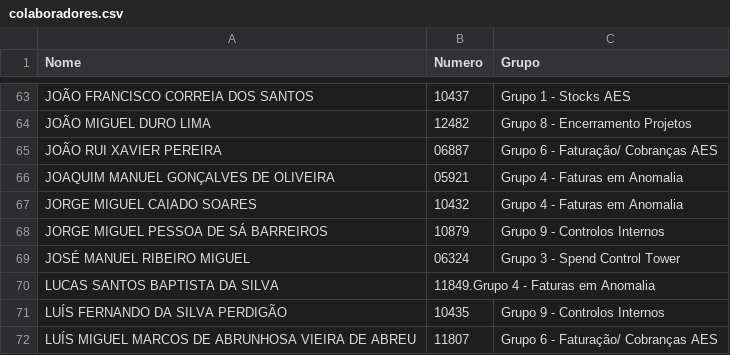
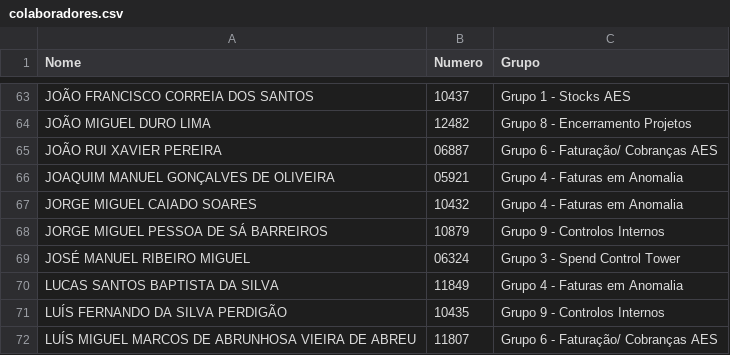
Before and after one commit to OGMA-Cultura/Cultura-OGMA, a CSV file: colaboradores.csv, drawn as a sheet; only a part is shown, gaps mark what is left out.

Commit message:
Update colaboradores.csv

```diff
--- a/colaboradores.csv
+++ b/colaboradores.csv
@@ -69,3 +69,3 @@ JORGE MIGUEL PESSOA DE SÁ BARREIROS,10879,Grupo 9 - Controlos Internos
 JOSÉ MANUEL RIBEIRO MIGUEL,06324,Grupo 3 - Spend Control Tower
-LUCAS SANTOS BAPTISTA DA SILVA,11849.Grupo 4 - Faturas em Anomalia
+LUCAS SANTOS BAPTISTA DA SILVA,11849,Grupo 4 - Faturas em Anomalia
 LUÍS FERNANDO DA SILVA PERDIGÃO,10435,Grupo 9 - Controlos Internos
```
